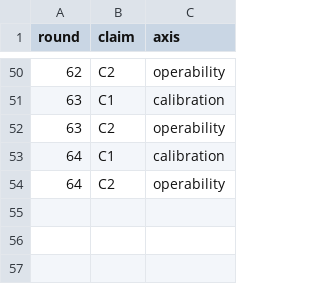
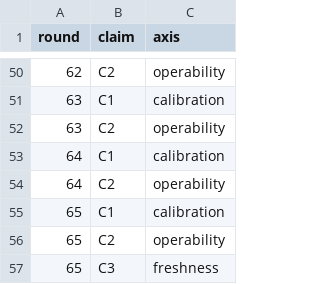
Before and after one commit to VeigaPunk/kagi-shokunin, a TSV file: corpus/claims-declared.tsv, drawn as a sheet; only a part is shown, gaps mark what is left out; the diff names each change by its address in the sheet, - before the commit and + after, or states it on an @@ line.

```diff
--- a/corpus/claims-declared.tsv
+++ b/corpus/claims-declared.tsv
+row 55: 65 | C1 | calibration
+row 56: 65 | C2 | operability
+row 57: 65 | C3 | freshness
```
Also changed, not shown: plans/round-65-heldout.tsv, 28 other files.
